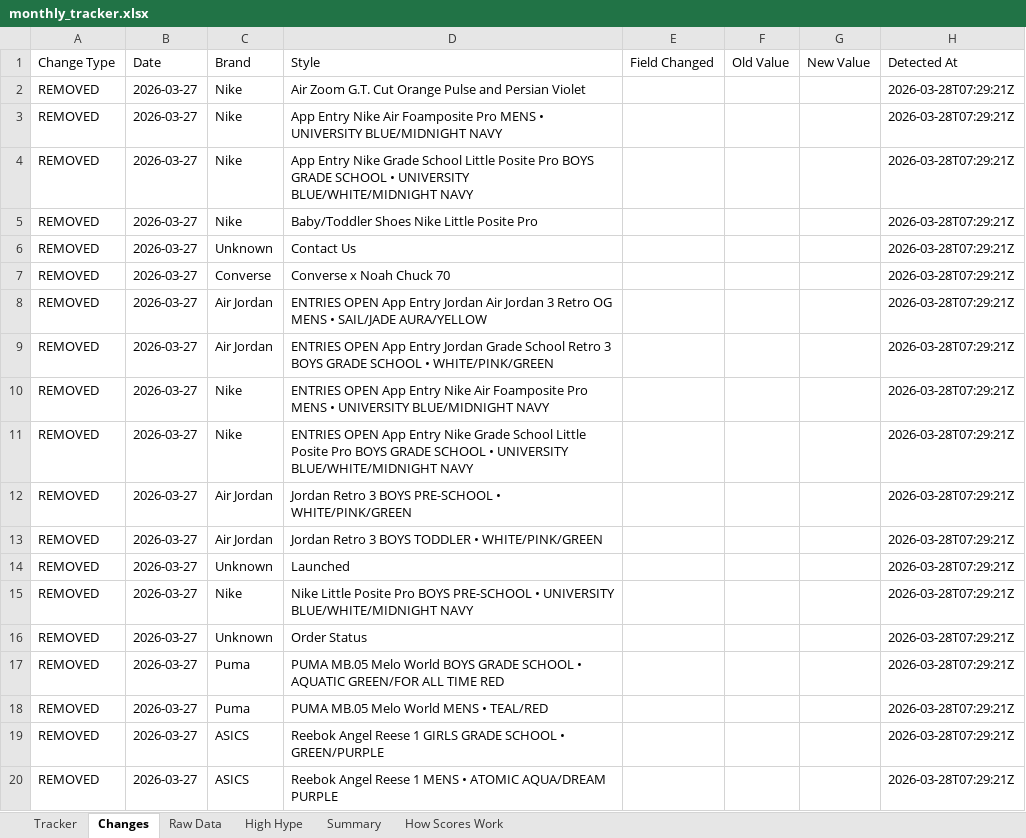
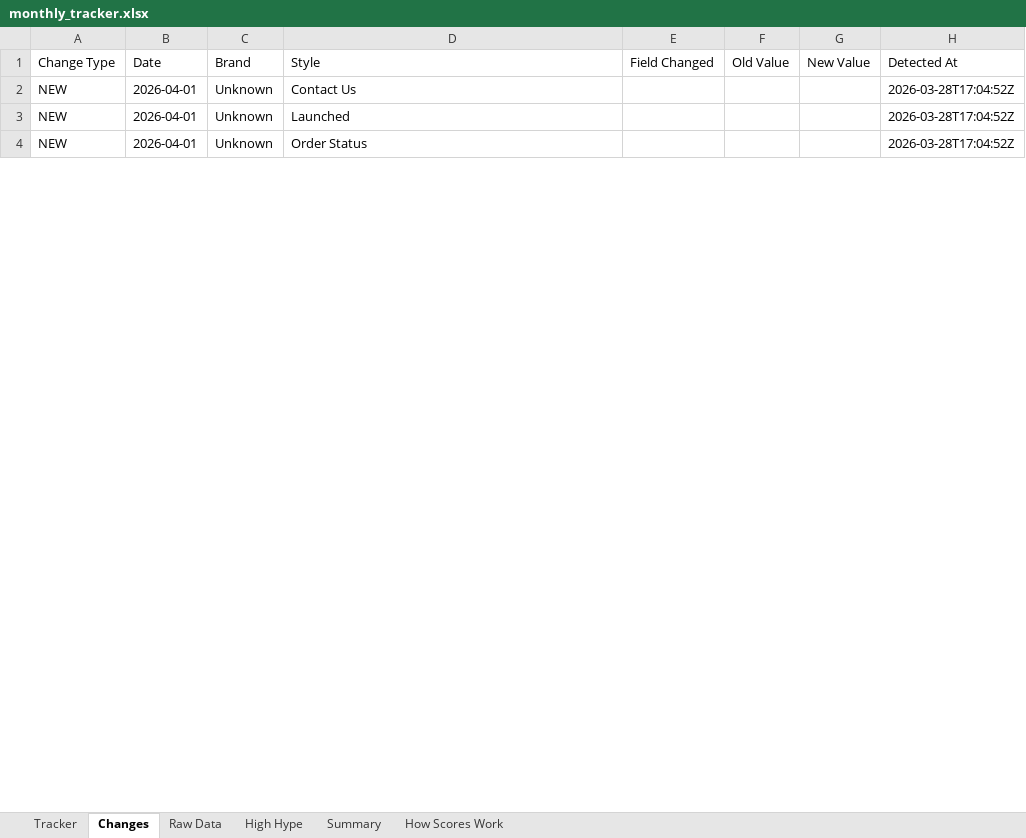
Before and after one commit to lordnader2002-sudo/Sneaker_Release_TrackerSPG, an Excel workbook: output/monthly_tracker.xlsx, sheet Changes, drawn as a sheet; only a part is shown; values as stored, in another font and other column widths than the file's, no borders; removed rows and columns are numbered as before the commit, all else as after; the diff covers the shown part only; the diff names each change by its address in the sheet, - before the commit and + after, or states it on an @@ line.

```diff
--- a/output/monthly_tracker.xlsx (sheet Changes)
+++ b/output/monthly_tracker.xlsx (sheet Changes)
-row 2: REMOVED | 2026-03-27 | Nike | Air Zoom G.T. Cut Orange Pulse and Persian Violet |  |  |  | 2026-03-28T07:29:21Z
-row 3: REMOVED | 2026-03-27 | Nike | App Entry Nike Air Foamposite Pro MENS • UNIVERSITY BLUE/MIDNIGHT NAVY |  |  |  | 2026-03-28T07:29:21Z
-row 4: REMOVED | 2026-03-27 | Nike | App Entry Nike Grade School Little Posite Pro BOYS GRADE SCHOOL • UNIVERSITY BLUE/WHITE/MIDNIGHT NAVY |  |  |  | 2026-03-28T07:29:21Z
-row 5: REMOVED | 2026-03-27 | Nike | Baby/Toddler Shoes Nike Little Posite Pro |  |  |  | 2026-03-28T07:29:21Z
-A2 (Change Type): REMOVED
+A2 (Change Type): NEW
-B2 (Date): 2026-03-27
+B2 (Date): 2026-04-01
-H2 (Detected At): 2026-03-28T07:29:21Z
+H2 (Detected At): 2026-03-28T17:04:52Z
-row 7: REMOVED | 2026-03-27 | Converse | Converse x Noah Chuck 70 |  |  |  | 2026-03-28T07:29:21Z
-row 8: REMOVED | 2026-03-27 | Air Jordan | ENTRIES OPEN App Entry Jordan Air Jordan 3 Retro OG MENS • SAIL/JADE AURA/YELLOW |  |  |  | 2026-03-28T07:29:21Z
-row 9: REMOVED | 2026-03-27 | Air Jordan | ENTRIES OPEN App Entry Jordan Grade School Retro 3 BOYS GRADE SCHOOL • WHITE/PINK/GREEN |  |  |  | 2026-03-28T07:29:21Z
-row 10: REMOVED | 2026-03-27 | Nike | ENTRIES OPEN App Entry Nike Air Foamposite Pro MENS • UNIVERSITY BLUE/MIDNIGHT NAVY |  |  |  | 2026-03-28T07:29:21Z
-row 11: REMOVED | 2026-03-27 | Nike | ENTRIES OPEN App Entry Nike Grade School Little Posite Pro BOYS GRADE SCHOOL • UNIVERSITY BLUE/WHITE/MIDNIGHT NAVY |  |  |  | 2026-03-28T07:29:21Z
-row 12: REMOVED | 2026-03-27 | Air Jordan | Jordan Retro 3 BOYS PRE-SCHOOL • WHITE/PINK/GREEN |  |  |  | 2026-03-28T07:29:21Z
-row 13: REMOVED | 2026-03-27 | Air Jordan | Jordan Retro 3 BOYS TODDLER • WHITE/PINK/GREEN |  |  |  | 2026-03-28T07:29:21Z
-A3 (Change Type): REMOVED
+A3 (Change Type): NEW
-B3 (Date): 2026-03-27
+B3 (Date): 2026-04-01
-H3 (Detected At): 2026-03-28T07:29:21Z
+H3 (Detected At): 2026-03-28T17:04:52Z
-row 15: REMOVED | 2026-03-27 | Nike | Nike Little Posite Pro BOYS PRE-SCHOOL • UNIVERSITY BLUE/WHITE/MIDNIGHT NAVY |  |  |  | 2026-03-28T07:29:21Z
-A4 (Change Type): REMOVED
+A4 (Change Type): NEW
-B4 (Date): 2026-03-27
+B4 (Date): 2026-04-01
-H4 (Detected At): 2026-03-28T07:29:21Z
+H4 (Detected At): 2026-03-28T17:04:52Z
-row 17: REMOVED | 2026-03-27 | Puma | PUMA MB.05 Melo World BOYS GRADE SCHOOL • AQUATIC GREEN/FOR ALL TIME RED |  |  |  | 2026-03-28T07:29:21Z
-row 18: REMOVED | 2026-03-27 | Puma | PUMA MB.05 Melo World MENS • TEAL/RED |  |  |  | 2026-03-28T07:29:21Z
-row 19: REMOVED | 2026-03-27 | ASICS | Reebok Angel Reese 1 GIRLS GRADE SCHOOL • GREEN/PURPLE |  |  |  | 2026-03-28T07:29:21Z
-row 20: REMOVED | 2026-03-27 | ASICS | Reebok Angel Reese 1 MENS • ATOMIC AQUA/DREAM PURPLE |  |  |  | 2026-03-28T07:29:21Z
```
Also changed, not shown: 2 removed rows and 17 edited cells elsewhere in this sheet, sheet Raw Data, sheet Tracker, sheet Summary, 4 other files.
